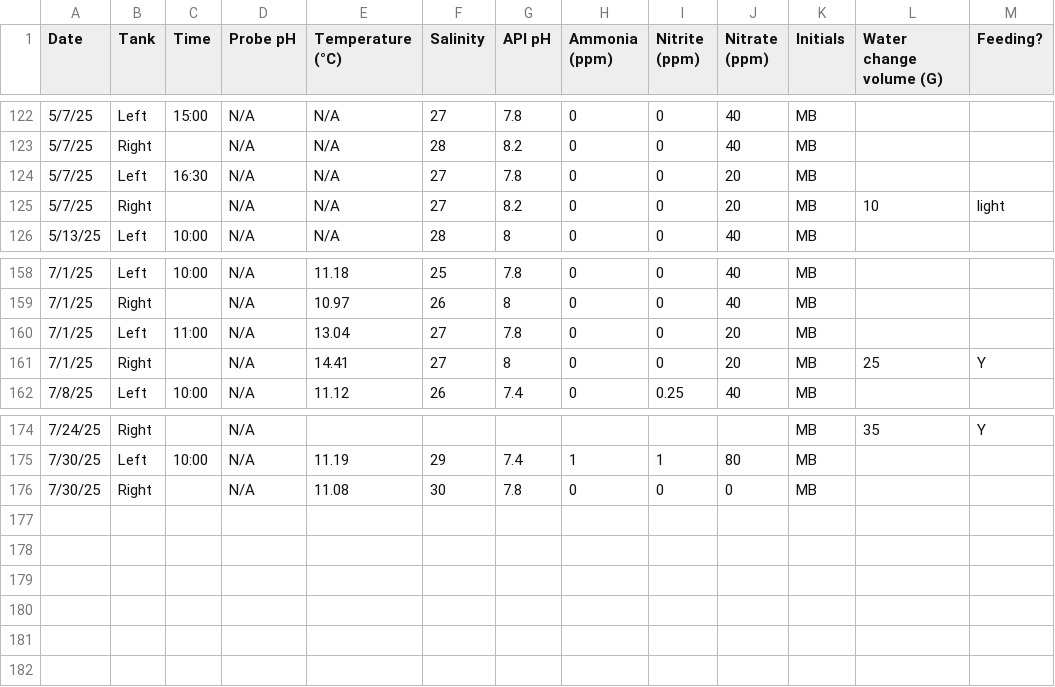
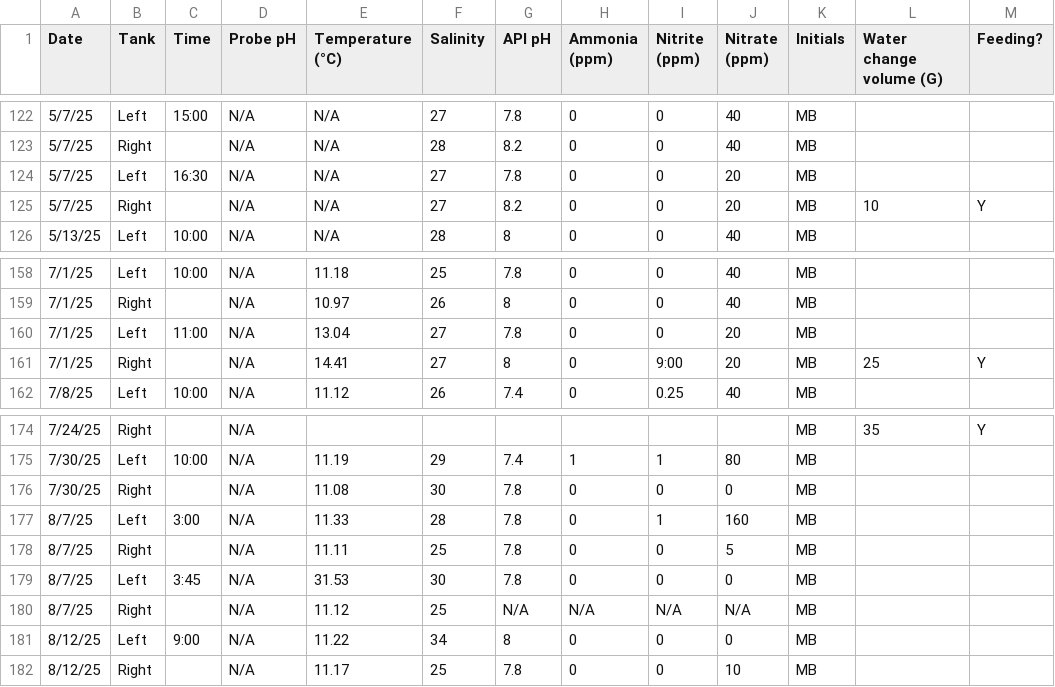
Before and after one commit to RobertsLab/ftr-tanks, a CSV file: data/Oyster FTR Logbook - Logbook.csv, drawn as a sheet; only a part is shown, gaps mark what is left out.

Commit message:
added data

```diff
--- a/data/Oyster FTR Logbook - Logbook.csv
+++ b/data/Oyster FTR Logbook - Logbook.csv
@@ -124,3 +124,3 @@ Date,Tank,Time,Probe pH,Temperature (°C),Salinity,API pH,Ammonia (ppm),Nitrite
 5/7/25,Left,16:30,N/A,N/A,27,7.8,0,0,20,MB,,
-5/7/25,Right,,N/A,N/A,27,8.2,0,0,20,MB,10,light
+5/7/25,Right,,N/A,N/A,27,8.2,0,0,20,MB,10,Y
 5/13/25,Left,10:00,N/A,N/A,28,8,0,0,40,MB,,
@@ -160,3 +160,3 @@ Date,Tank,Time,Probe pH,Temperature (°C),Salinity,API pH,Ammonia (ppm),Nitrite
 7/1/25,Left,11:00,N/A,13.04,27,7.8,0,0,20,MB,,
-7/1/25,Right,,N/A,14.41,27,8,0,0,20,MB,25,Y
+7/1/25,Right,,N/A,14.41,27,8,0,9:00,20,MB,25,Y
 7/8/25,Left,10:00,N/A,11.12,26,7.4,0,0.25,40,MB,,
@@ -176 +176,7 @@ Date,Tank,Time,Probe pH,Temperature (°C),Salinity,API pH,Ammonia (ppm),Nitrite
 7/30/25,Right,,N/A,11.08,30,7.8,0,0,0,MB,,
+8/7/25,Left,3:00,N/A,11.33,28,7.8,0,1,160,MB,,
+8/7/25,Right,,N/A,11.11,25,7.8,0,0,5,MB,,
+8/7/25,Left,3:45,N/A,31.53,30,7.8,0,0,0,MB,,
+8/7/25,Right,,N/A,11.12,25,N/A,N/A,N/A,N/A,MB,,
+8/12/25,Left,9:00,N/A,11.22,34,8,0,0,0,MB,,
+8/12/25,Right,,N/A,11.17,25,7.8,0,0,10,MB,,
```
Also changed, not shown: 1 other file.
